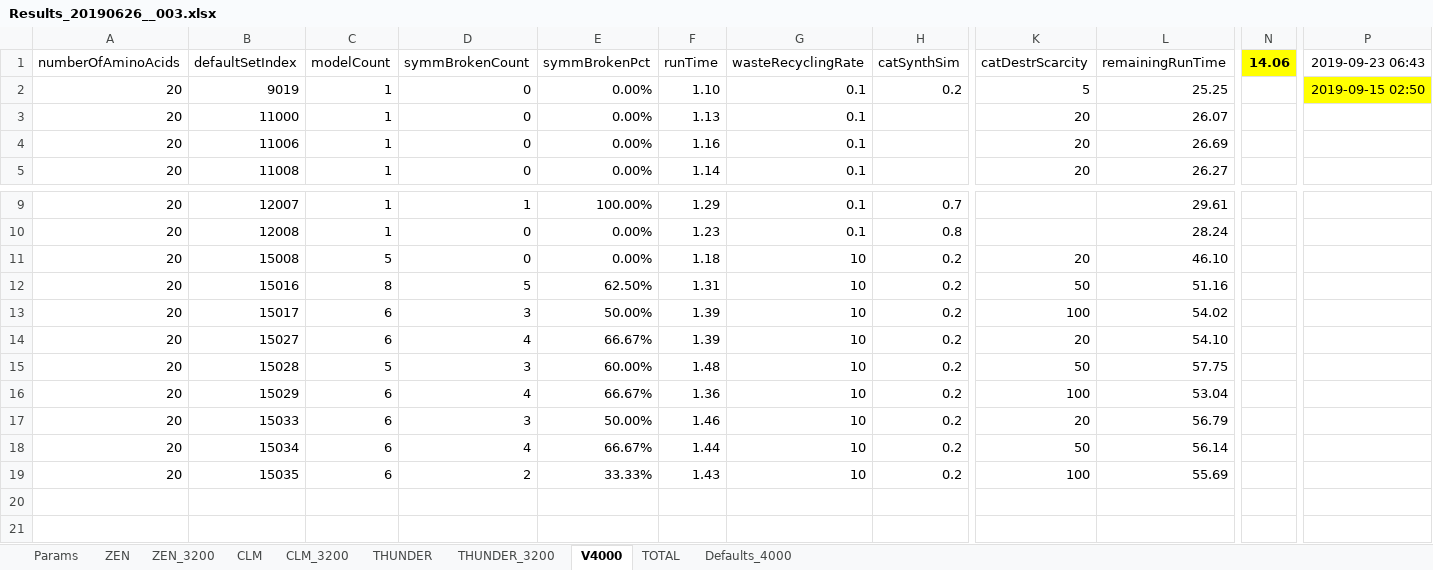
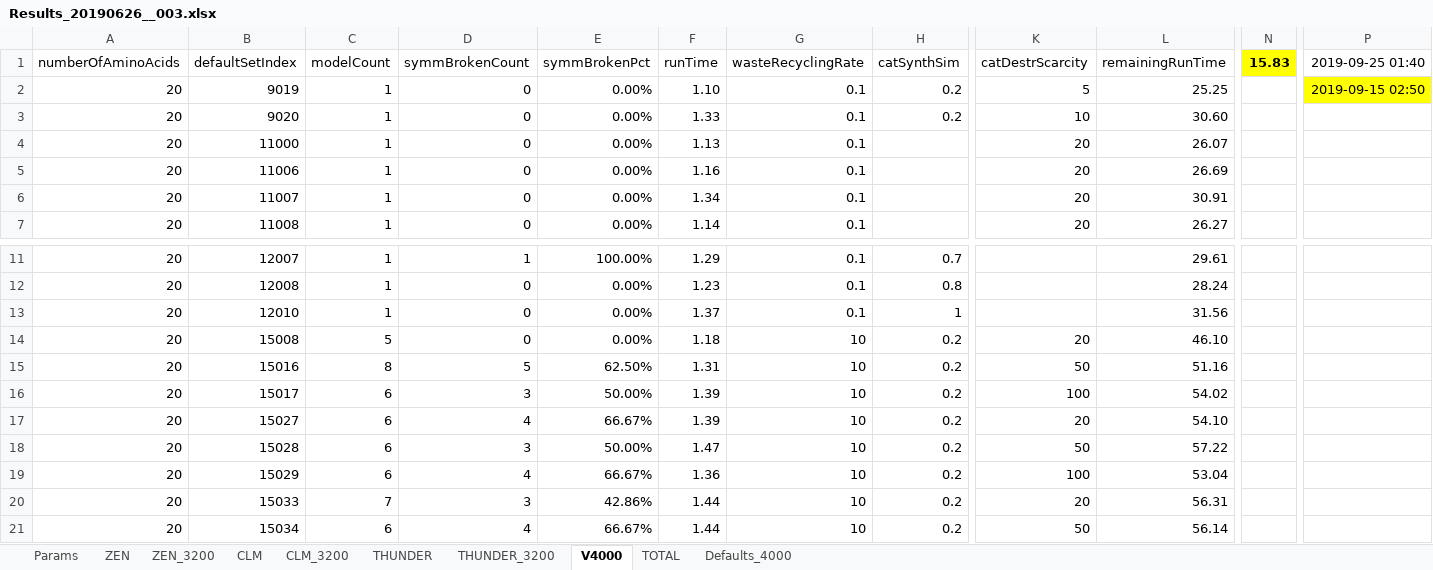
Before and after one commit to kkkmail/ClmFSharp, an Excel workbook: Math/Results_20190626__003.xlsx, sheet V4000, drawn as a sheet; only a part is shown, gaps mark what is left out; the shorter side is filled out with more unchanged rows; values as stored, in another font and other column widths than the file's, no borders; addresses are those after the commit; rows hold the shown columns only; the diff names each change by its address in the sheet, - before the commit and + after, or states it on an @@ line.

```diff
--- a/Math/Results_20190626__003.xlsx (sheet V4000)
+++ b/Math/Results_20190626__003.xlsx (sheet V4000)
-N1: 14.06
+N1: 15.83
-P1: 2019-09-23 06:43
+P1: 2019-09-25 01:40
+row 3: 20 | 9020 | 1 | 0 | 0.00% | 1.33 | 0.1 | 0.2 | 10 | 30.60
+row 6: 20 | 11007 | 1 | 0 | 0.00% | 1.34 | 0.1 |  | 20 | 30.91
+row 13: 20 | 12010 | 1 | 0 | 0.00% | 1.37 | 0.1 | 1 |  | 31.56
-C18 (modelCount): 5
+C18 (modelCount): 6
-E18 (symmBrokenPct): 60.00%
+E18 (symmBrokenPct): 50.00%
-F18 (runTime): 1.48
+F18 (runTime): 1.47
-L18 (remainingRunTime): 57.75
+L18 (remainingRunTime): 57.22
-C20 (modelCount): 6
+C20 (modelCount): 7
-E20 (symmBrokenPct): 50.00%
+E20 (symmBrokenPct): 42.86%
-F20 (runTime): 1.46
+F20 (runTime): 1.44
-L20 (remainingRunTime): 56.79
+L20 (remainingRunTime): 56.31
```
Also changed, not shown: sheet TOTAL, charts or pictures.
